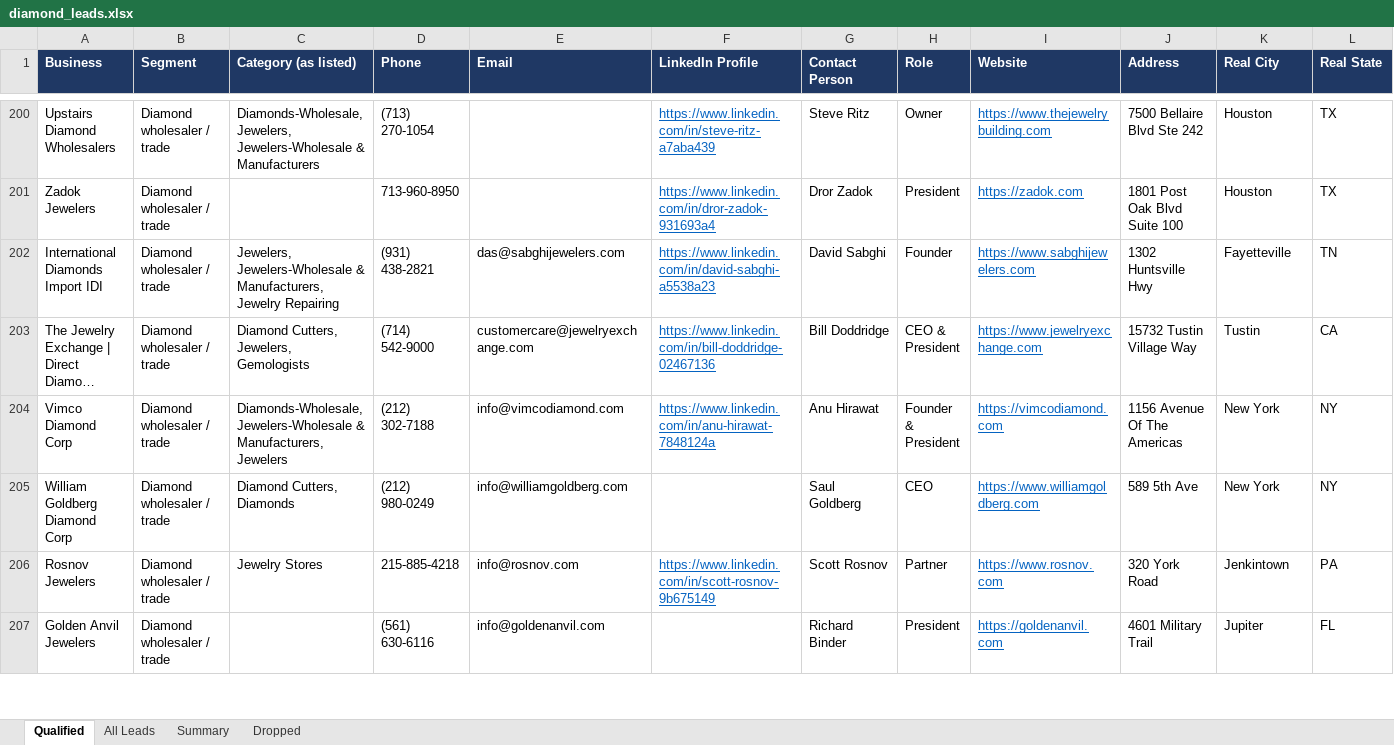
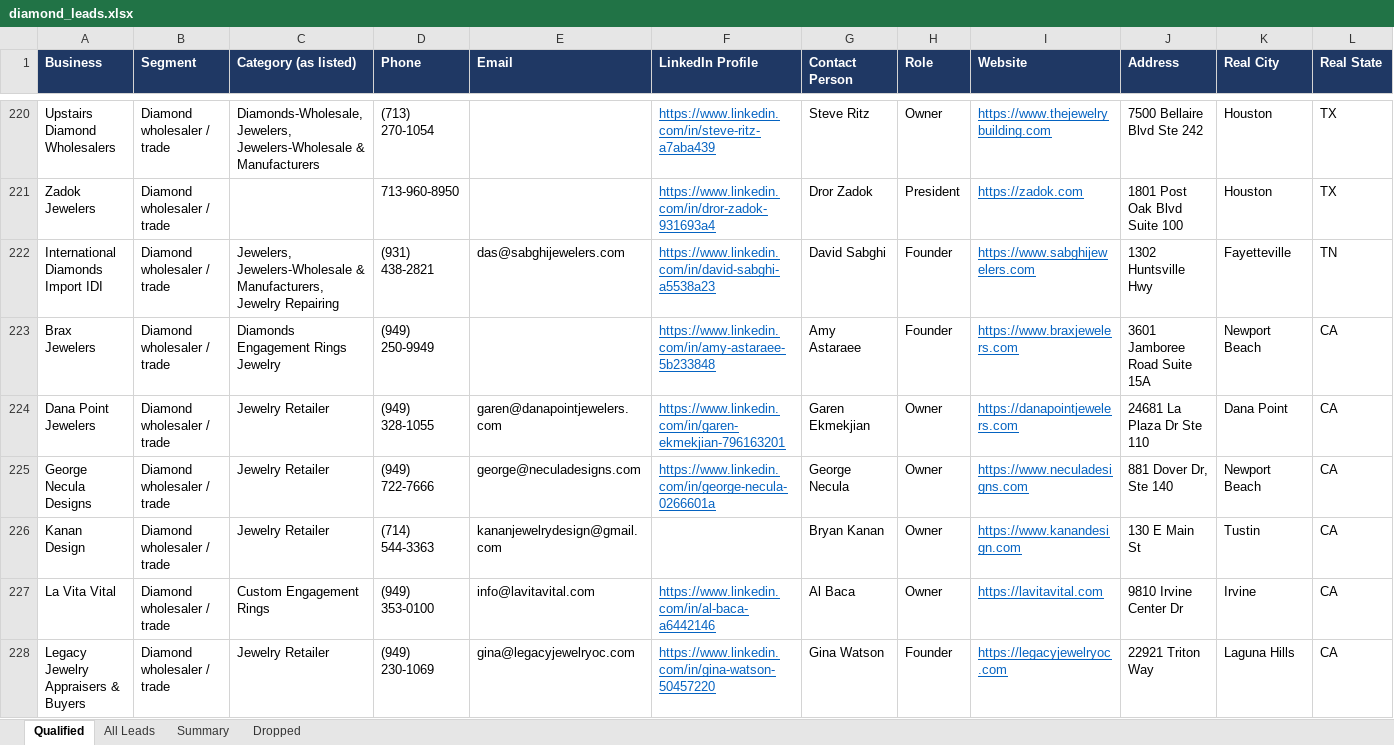
Before and after one commit to riyaansheth/claude-cloud, an Excel workbook: leadrun_diamonds/diamond_leads.xlsx, sheet Qualified, drawn as a sheet; only a part is shown, gaps mark what is left out; the shorter side is filled out with more unchanged rows; long unchanged cells end in …; values as stored, in another font and other column widths than the file's, no borders; rows hold the shown columns only; the diff covers the shown part only; the diff names each change by its address in the sheet, - before the commit and + after, or states it on an @@ line.

```diff
--- a/leadrun_diamonds/diamond_leads.xlsx (sheet Qualified)
+++ b/leadrun_diamonds/diamond_leads.xlsx (sheet Qualified)
+row 223: Brax Jewelers | Diamond wholesaler / trade | Diamonds Engagement Rings Jewelry | (949) 250-9949 |  | https://www.linkedin.com/in/amy-astaraee-5b233848 | Amy Astaraee | Founder | https://www.braxjewelers.com | 3601 Jamboree Road Suite 15A | Newport Beach | CA
+row 224: Dana Point Jewelers | Diamond wholesaler / trade | Jewelry Retailer | (949) 328-1055 | garen@danapointjewelers.com | https://www.linkedin.com/in/garen-ekmekjian-796163201 | Garen Ekmekjian | Owner | https://danapointjewelers.com | 24681 La Plaza Dr Ste 110 | Dana Point | CA
+row 225: George Necula Designs | Diamond wholesaler / trade | Jewelry Retailer | (949) 722-7666 | george@neculadesigns.com | https://www.linkedin.com/in/george-necula-0266601a | George Necula | Owner | https://www.neculadesigns.com | 881 Dover Dr, Ste 140 | Newport Beach | CA
+row 226: Kanan Design | Diamond wholesaler / trade | Jewelry Retailer | (714) 544-3363 | kananjewelrydesign@gmail.com |  | Bryan Kanan | Owner | https://www.kanandesign.com | 130 E Main St | Tustin | CA
+row 227: La Vita Vital | Diamond wholesaler / trade | Custom Engagement Rings | (949) 353-0100 | info@lavitavital.com | https://www.linkedin.com/in/al-baca-a6442146 | Al Baca | Owner | https://lavitavital.com | 9810 Irvine Center Dr | Irvine | CA
+row 228: Legacy Jewelry Appraisers & Buyers | Diamond wholesaler / trade | Jewelry Retailer | (949) 230-1069 | gina@legacyjewelryoc.com | https://www.linkedin.com/in/gina-watson-50457220 | Gina Watson | Founder | https://legacyjewelryoc.com | 22921 Triton Way | Laguna Hills | CA
```
Also changed, not shown: 46 added rows and 12 edited cells elsewhere in this sheet, sheet All Leads, sheet Dropped, sheet Summary, 4 other files.
